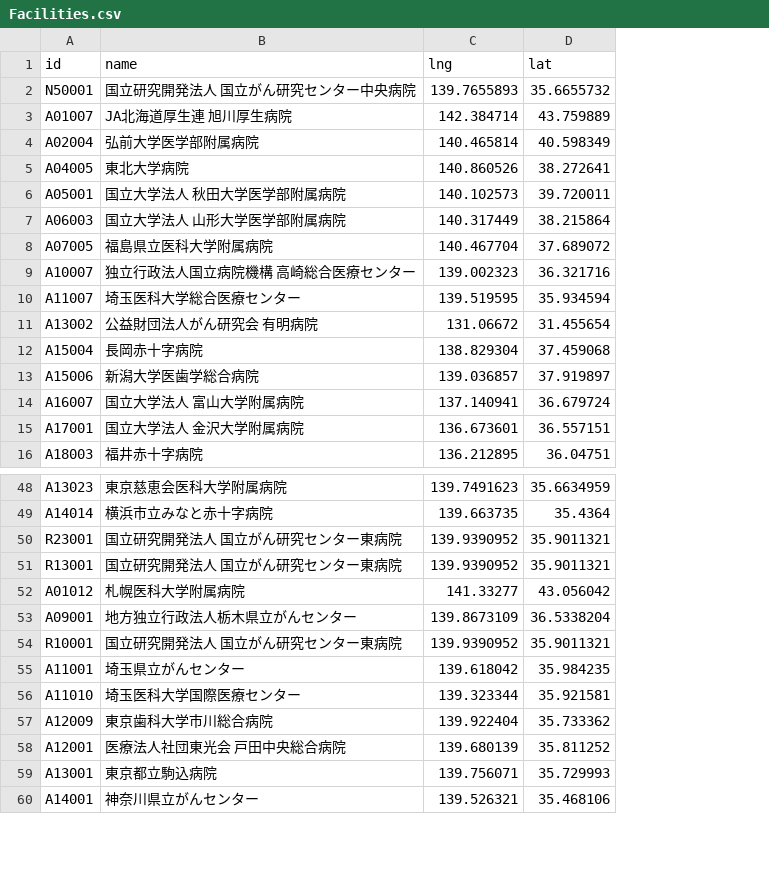
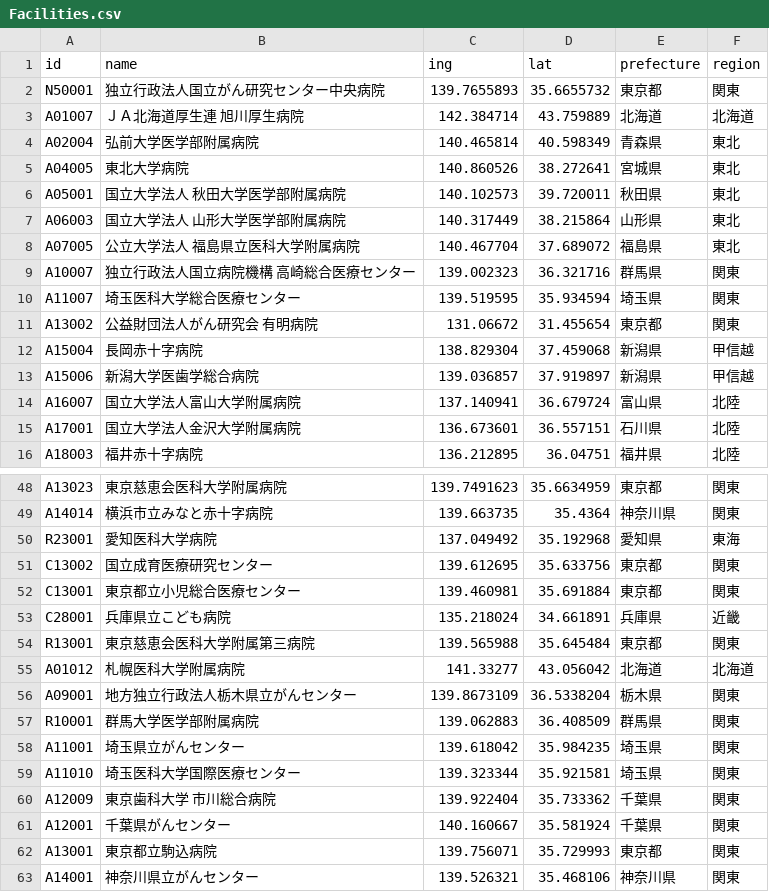
Before and after one commit to yo4raw/rare_cancer_facility_search, a CSV file: csv/Facilities.csv, drawn as a sheet; only a part is shown, gaps mark what is left out; addresses are those after the commit; the diff covers the shown part only; the diff names each change by its address in the sheet, - before the commit and + after, or states it on an @@ line.

```diff
--- a/csv/Facilities.csv
+++ b/csv/Facilities.csv
+column E (prefecture), rows 2-16: 東京都 | 北海道 | 青森県 | 宮城県 | 秋田県 | 山形県 | 福島県 | 群馬県 | 埼玉県 | 東京都 | 新潟県 | 新潟県 | 富山県 | 石川県 | 福井県; rows 48-50: 東京都 | 神奈川県 | 愛知県; rows 54-63: 東京都 | 北海道 | 栃木県 | 群馬県 | 埼玉県 | 埼玉県 | 千葉県 | 千葉県 | 東京都 | 神奈川県
+column F (region), rows 2-16: 関東 | 北海道 | 東北 | 東北 | 東北 | 東北 | 東北 | 関東 | 関東 | 関東 | 甲信越 | 甲信越 | 北陸 | 北陸 | 北陸; rows 48-50: 関東 | 関東 | 東海; rows 54-63: 関東 | 北海道 | 関東 | 関東 | 関東 | 関東 | 関東 | 関東 | 関東 | 関東
-C1: lng
+C1: ing
-B2 (name): 国立研究開発法人 国立がん研究センター中央病院
+B2 (name): 独立行政法人国立がん研究センター中央病院
-B3 (name): JA北海道厚生連 旭川厚生病院
+B3 (name): ＪＡ北海道厚生連 旭川厚生病院
-B8 (name): 福島県立医科大学附属病院
+B8 (name): 公立大学法人 福島県立医科大学附属病院
-B14 (name): 国立大学法人 富山大学附属病院
+B14 (name): 国立大学法人富山大学附属病院
-B15 (name): 国立大学法人 金沢大学附属病院
+B15 (name): 国立大学法人金沢大学附属病院
-B50 (name): 国立研究開発法人 国立がん研究センター東病院
+B50 (name): 愛知医科大学病院
-C50 (ing): 139.9390952
+C50 (ing): 137.049492
-D50 (lat): 35.9011321
+D50 (lat): 35.192968
+row 51: C13002 | 国立成育医療研究センター | 139.612695 | 35.633756 | 東京都 | 関東
+row 52: C13001 | 東京都立小児総合医療センター | 139.460981 | 35.691884 | 東京都 | 関東
+row 53: C28001 | 兵庫県立こども病院 | 135.218024 | 34.661891 | 兵庫県 | 近畿
-B54 (name): 国立研究開発法人 国立がん研究センター東病院
+B54 (name): 東京慈恵会医科大学附属第三病院
-C54 (ing): 139.9390952
+C54 (ing): 139.565988
-D54 (lat): 35.9011321
+D54 (lat): 35.645484
-B57 (name): 国立研究開発法人 国立がん研究センター東病院
+B57 (name): 群馬大学医学部附属病院
-C57 (ing): 139.9390952
+C57 (ing): 139.062883
-D57 (lat): 35.9011321
+D57 (lat): 36.408509
-B60 (name): 東京歯科大学市川総合病院
+B60 (name): 東京歯科大学 市川総合病院
-B61 (name): 医療法人社団東光会 戸田中央総合病院
+B61 (name): 千葉県がんセンター
-C61 (ing): 139.680139
+C61 (ing): 140.160667
-D61 (lat): 35.811252
+D61 (lat): 35.581924
```
Also changed, not shown: 7 edited cells elsewhere in this file, 9 other files.
